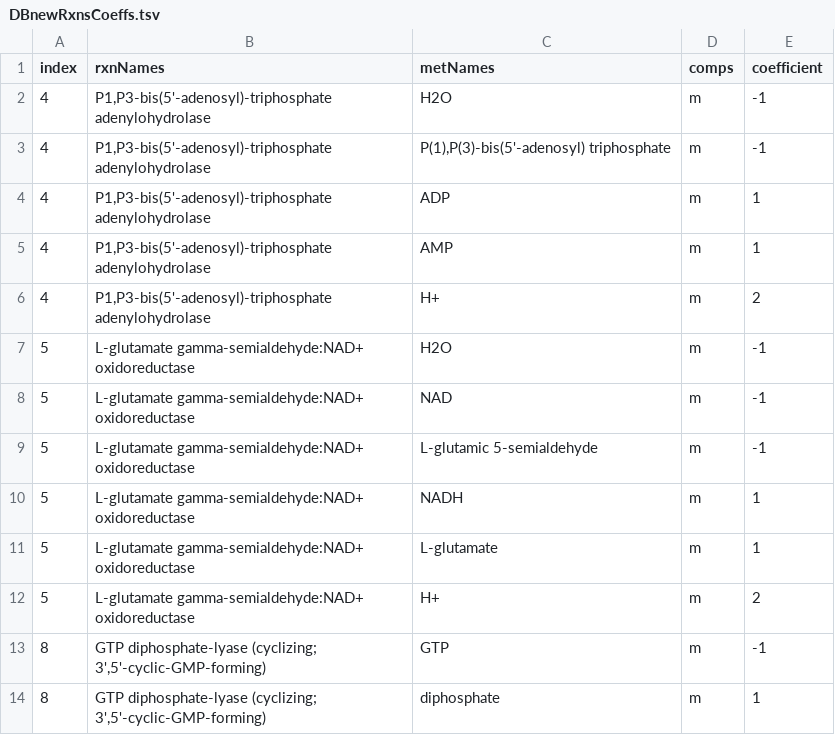
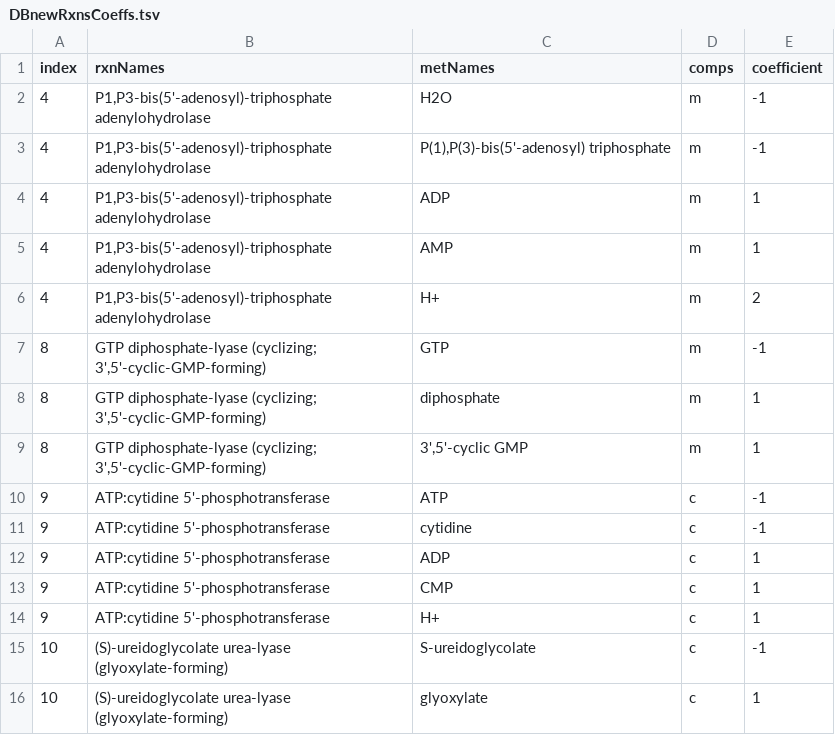
Before and after one commit to SysBioChalmers/yeast-GEM, a TSV file: data/modelCuration/v8.6.1/DBnewRxnsCoeffs.tsv, drawn as a sheet; only a part is shown; the shorter side is filled out with more unchanged rows.

```diff
--- a/data/modelCuration/v8.6.1/DBnewRxnsCoeffs.tsv
+++ b/data/modelCuration/v8.6.1/DBnewRxnsCoeffs.tsv
@@ -6,8 +6,2 @@ index	rxnNames	metNames	comps	coefficient
 4	"P1,P3-bis(5'-adenosyl)-triphosphate adenylohydrolase"	H+	m	2		
-5	L-glutamate gamma-semialdehyde:NAD+ oxidoreductase	H2O	m	-1		
-5	L-glutamate gamma-semialdehyde:NAD+ oxidoreductase	NAD	m	-1		
-5	L-glutamate gamma-semialdehyde:NAD+ oxidoreductase	L-glutamic 5-semialdehyde	m	-1		
-5	L-glutamate gamma-semialdehyde:NAD+ oxidoreductase	NADH	m	1		
-5	L-glutamate gamma-semialdehyde:NAD+ oxidoreductase	L-glutamate	m	1		
-5	L-glutamate gamma-semialdehyde:NAD+ oxidoreductase	H+	m	2		
 8	"GTP diphosphate-lyase (cyclizing; 3',5'-cyclic-GMP-forming)"	GTP	m	-1		
```
Also changed, not shown: data/modelCuration/v8.6.1/DBnewRxnsMets.tsv, data/modelCuration/v8.6.1/DBnewRxnsRxns.tsv, 1 other file.
